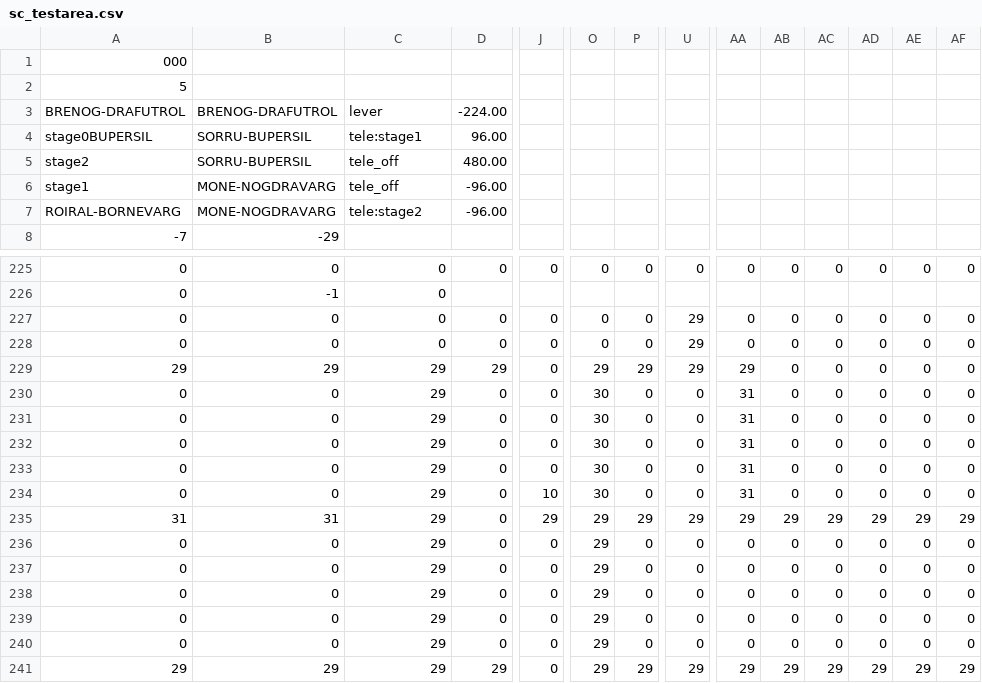
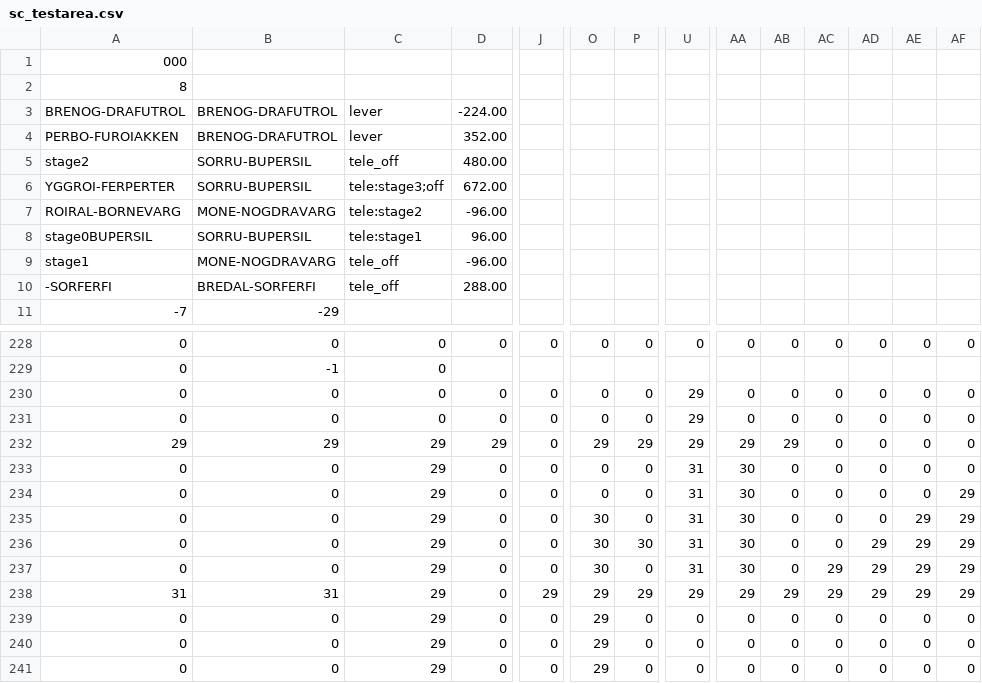
Before and after one commit to skejeton/savescum, a CSV file: data/spiel/sc_testarea.csv, drawn as a sheet; only a part is shown, gaps mark what is left out; the shorter side is filled out with more unchanged rows; addresses are those after the commit; rows hold the shown columns only; the diff names each change by its address in the sheet, - before the commit and + after, or states it on an @@ line.

Commit message:
stage 3

```diff
--- a/data/spiel/sc_testarea.csv
+++ b/data/spiel/sc_testarea.csv
-A2: 5
+A2: 8
+row 4: PERBO-FUROIAKKEN | BRENOG-DRAFUTROL | lever | 352.00
+row 6: YGGROI-FERPERTER | SORRU-BUPERSIL | tele:stage3;off | 672.00
+row 10: -SORFERFI | BREDAL-SORFERFI | tele_off | 288.00
-AB232: 0
+AB232: 29
-O233:O234: 30
+O233:O234: 0
-U233:U237: 0
+U233:U237: 31
-AA233:AA237: 31
+AA233:AA237: 30
-AF234:AF237: 0
+AF234:AF237: 29
-AE235:AE237: 0
+AE235:AE237: 29
-P236: 0
+P236: 30
-AD236:AD237: 0
+AD236:AD237: 29
-J237: 10
+J237: 0
-AC237: 0
+AC237: 29
```
